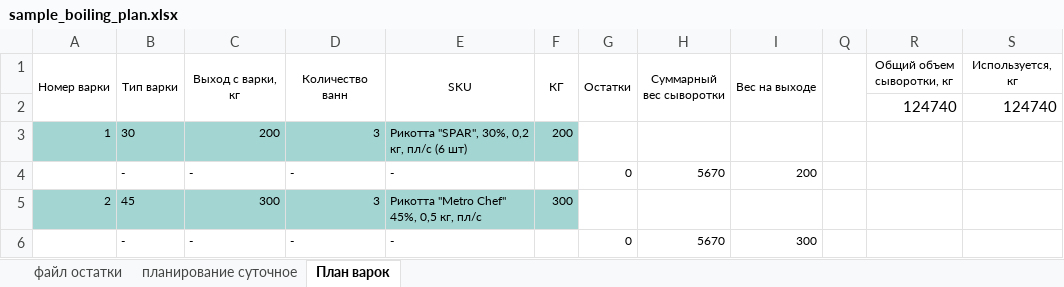
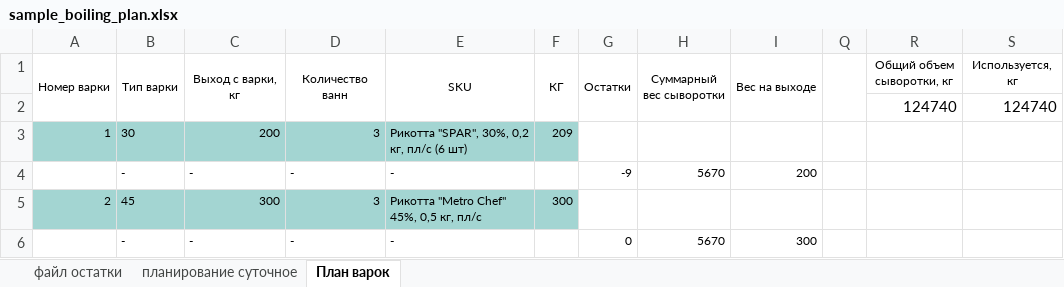
Before and after one commit to nkrokhmal/umalat, an Excel workbook: app/data/inputs/ricotta/sample_boiling_plan.xlsx, sheet План варок, drawn as a sheet; only a part is shown; values as stored, in another font and other column widths than the file's, no borders; conditional formats not drawn; the diff names each change by its address in the sheet, - before the commit and + after, or states it on an @@ line.

Commit message:
admittable errors in ricotta boiling plan

```diff
--- a/app/data/inputs/ricotta/sample_boiling_plan.xlsx (sheet План варок)
+++ b/app/data/inputs/ricotta/sample_boiling_plan.xlsx (sheet План варок)
-F3 (КГ): 200
+F3 (КГ): 209
-G4 (Остатки): 0
+G4 (Остатки): -9
```
Also changed, not shown: hidden cells, 2 other files.
